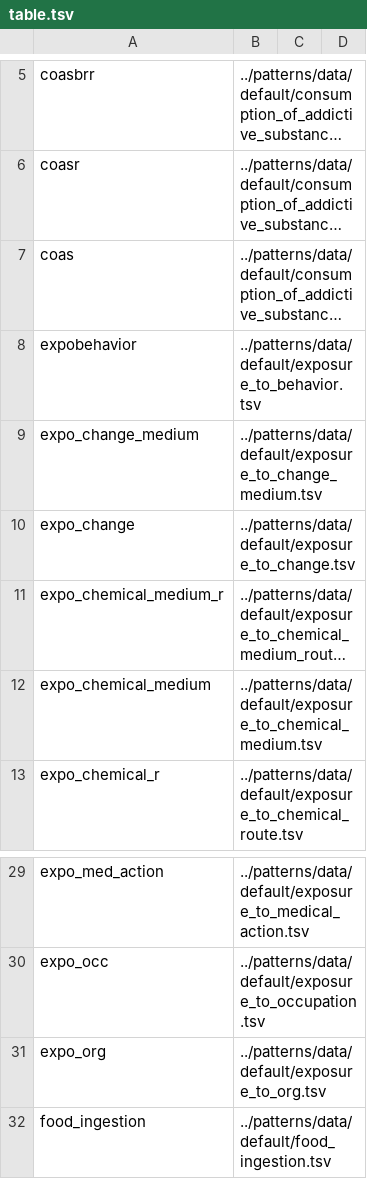
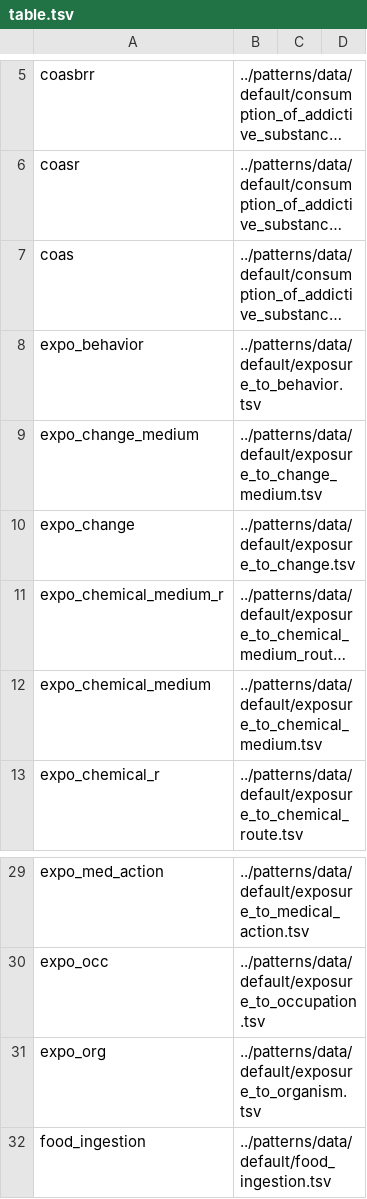
Before and after one commit to EnvironmentOntology/environmental-exposure-ontology, a TSV file: src/ontology/src/schema/table.tsv, drawn as a sheet; only a part is shown, gaps mark what is left out; long unchanged cells end in …; the diff names each change by its address in the sheet, - before the commit and + after, or states it on an @@ line.

Commit message:
fix path to exposure_to_organism

```diff
--- a/src/ontology/src/schema/table.tsv
+++ b/src/ontology/src/schema/table.tsv
-A8: expobehavior
+A8: expo_behavior
-B31: ../patterns/data/default/exposure_to_org.tsv
+B31: ../patterns/data/default/exposure_to_organism.tsv
```
